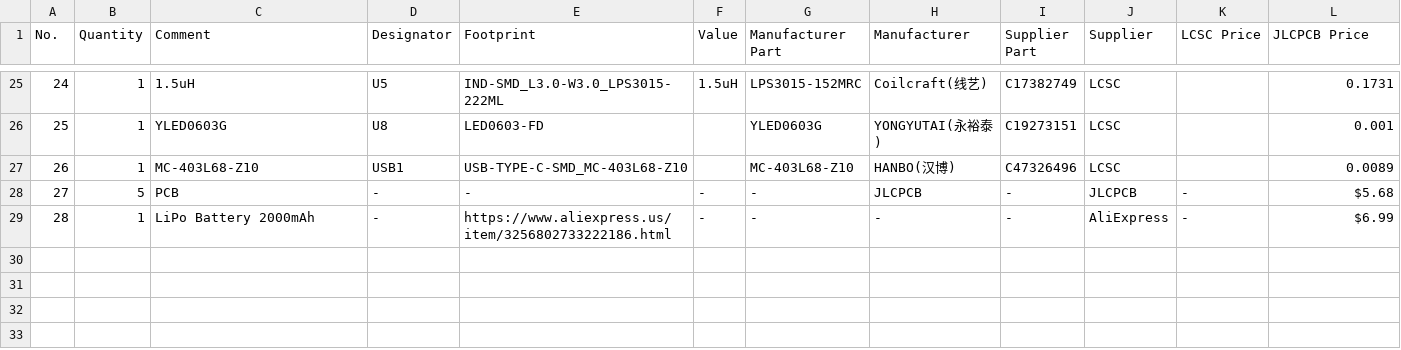
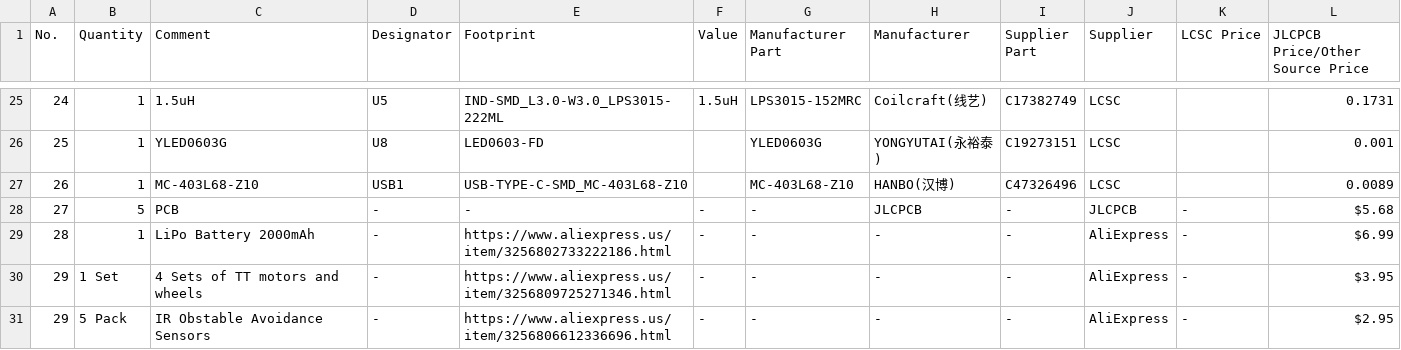
Before and after one commit to Dee-24r/sprint, a CSV file: PCB/Mainboard/BOM_Board1_PCB-Sprint-Mainboard.csv, drawn as a sheet; only a part is shown, gaps mark what is left out; the diff names each change by its address in the sheet, - before the commit and + after, or states it on an @@ line.

Commit message:
Modify BOM to add new items and sources
Updated the BOM to include additional sources and items.

```diff
--- a/PCB/Mainboard/BOM_Board1_PCB-Sprint-Mainboard.csv
+++ b/PCB/Mainboard/BOM_Board1_PCB-Sprint-Mainboard.csv
-L1: JLCPCB Price
+L1: JLCPCB Price/Other Source Price
+row 30: 29 | 1 Set | 4 Sets of TT motors and wheels | - | https://www.aliexpress.us/item/3256809725271346.html | - | - | - | - | AliExpress | - | $3.95
+row 31: 29 | 5 Pack | IR Obstable Avoidance Sensors | - | https://www.aliexpress.us/item/3256806612336696.html | - | - | - | - | AliExpress | - | $2.95
```
